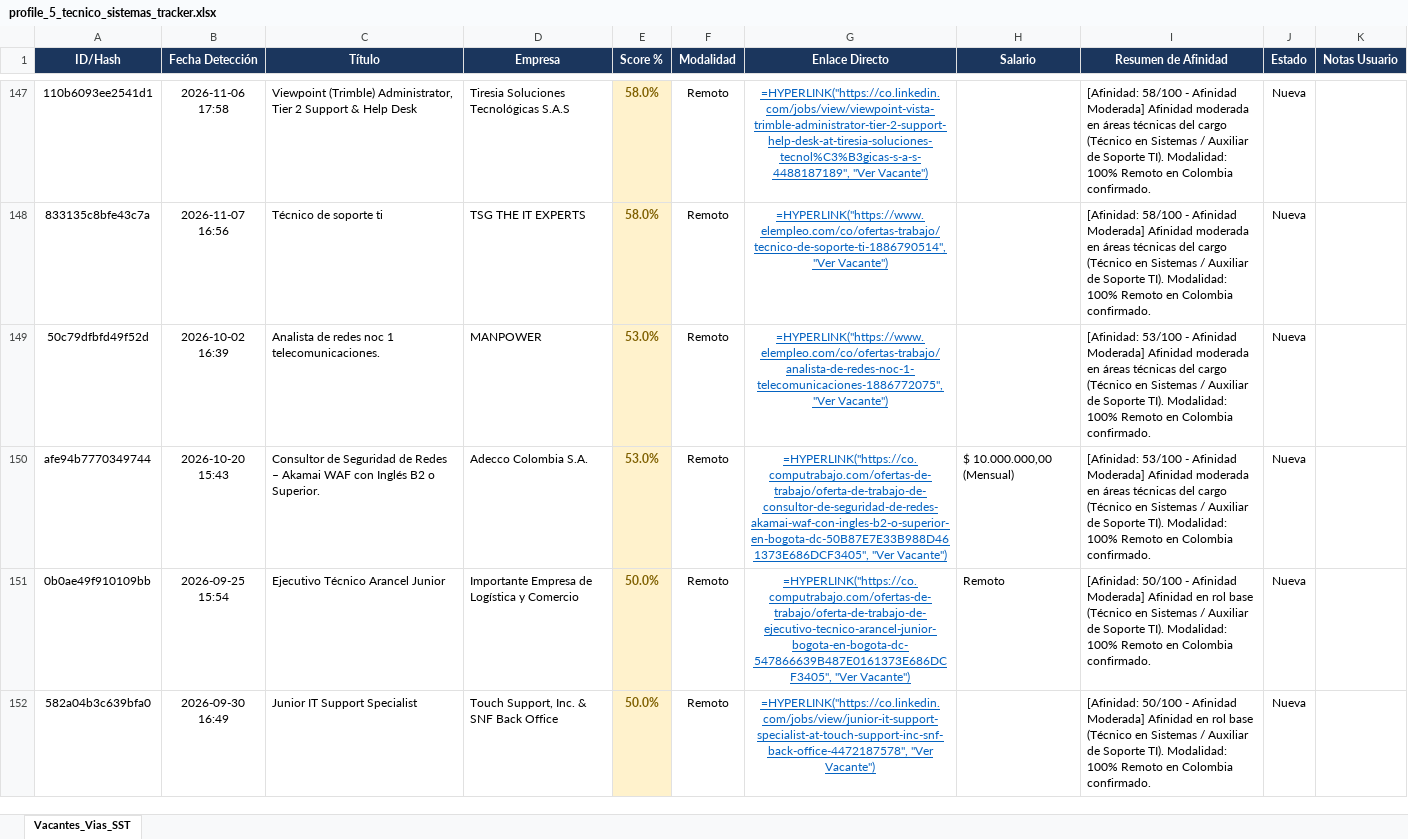
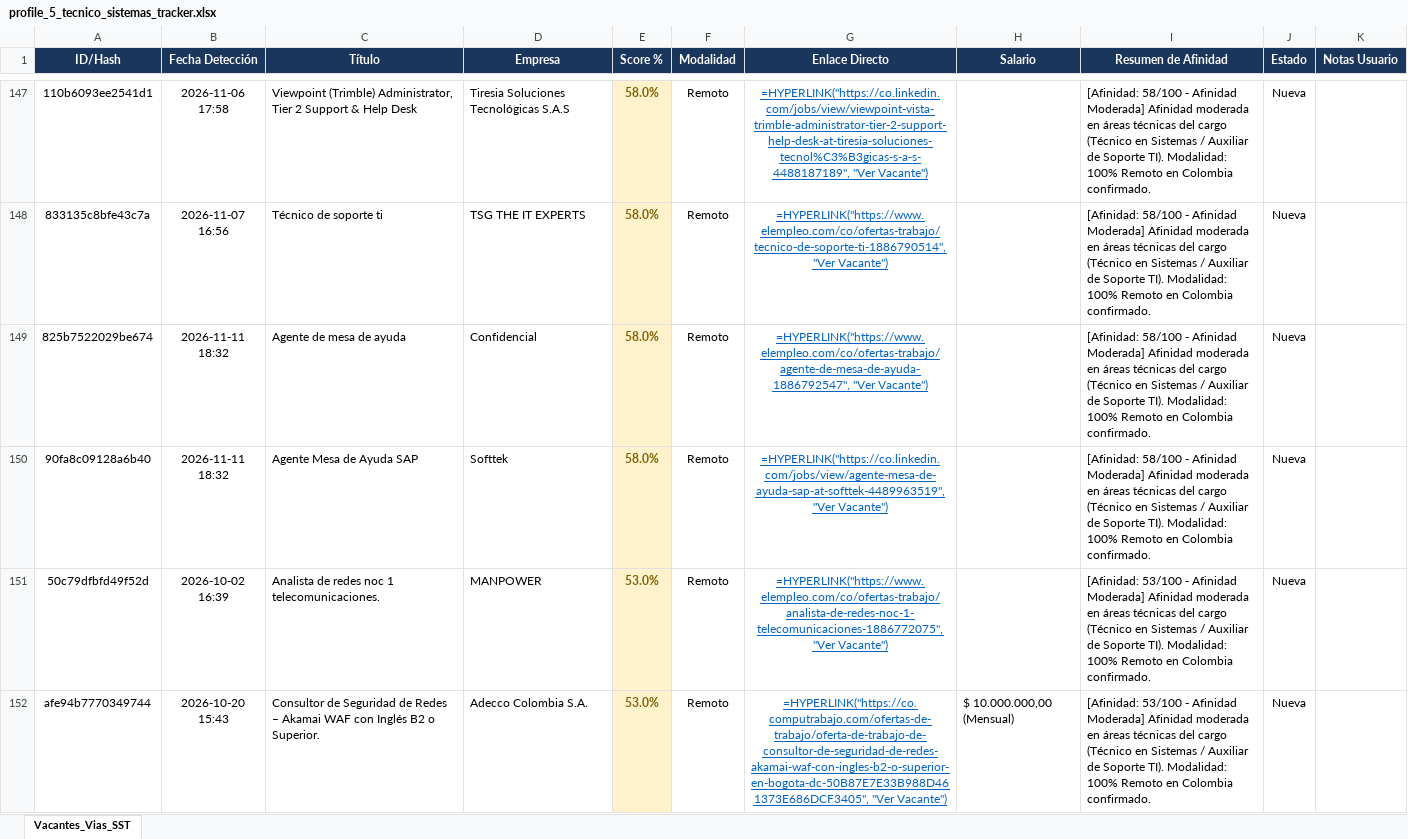
Before and after one commit to alejandromoli32-ui/tracker-jobs, an Excel workbook: output/profile_5_tecnico_sistemas_tracker.xlsx, sheet Vacantes_Vias_SST, drawn as a sheet; only a part is shown, gaps mark what is left out; the shorter side is filled out with more unchanged rows; values as stored, in another font and other column widths than the file's, no borders; formulas without a stored value are shown as written; the diff names each change by its address in the sheet, - before the commit and + after, or states it on an @@ line.

```diff
--- a/output/profile_5_tecnico_sistemas_tracker.xlsx (sheet Vacantes_Vias_SST)
+++ b/output/profile_5_tecnico_sistemas_tracker.xlsx (sheet Vacantes_Vias_SST)
+row 149: 825b7522029be674 | 2026-11-11 18:32 | Agente de mesa de ayuda | Confidencial | 58.0% | Remoto | =HYPERLINK("https://www.elempleo.com/co/ofertas-trabajo/agente-de-mesa-de-ayuda-1886792547", "Ver Vacante") |  | [Afinidad: 58/100 - Afinidad Moderada] Afinidad moderada en áreas técnicas del cargo (Técnico en Sistemas / Auxiliar de Soporte TI). Modalidad: 100% Remoto en Colombia confirmado. | Nueva
+row 150: 90fa8c09128a6b40 | 2026-11-11 18:32 | Agente Mesa de Ayuda SAP | Softtek | 58.0% | Remoto | =HYPERLINK("https://co.linkedin.com/jobs/view/agente-mesa-de-ayuda-sap-at-softtek-4489963519", "Ver Vacante") |  | [Afinidad: 58/100 - Afinidad Moderada] Afinidad moderada en áreas técnicas del cargo (Técnico en Sistemas / Auxiliar de Soporte TI). Modalidad: 100% Remoto en Colombia confirmado. | Nueva
```
Also changed, not shown: output/profile_1_civil_vias_sst_tracker.xlsx, output/profile_6_auxiliar_administrativo_tracker.xlsx, 11 other files.
